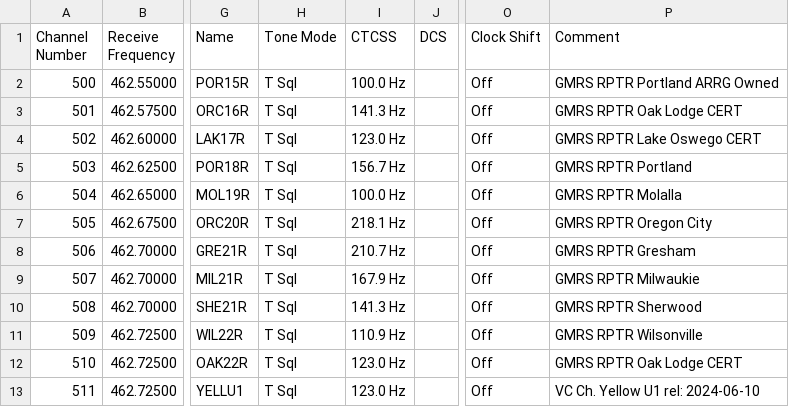
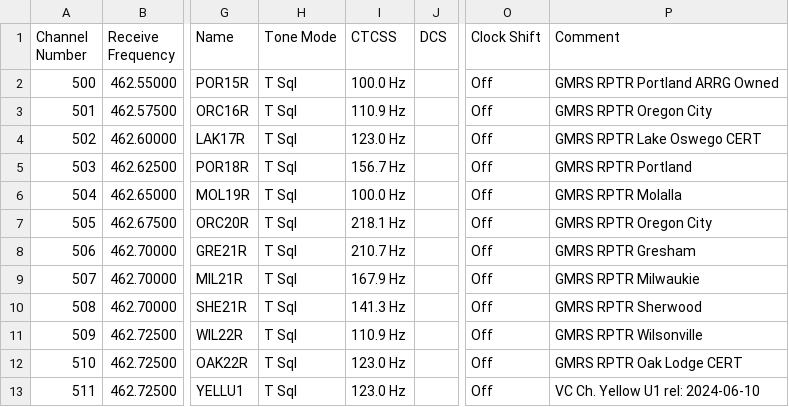
Before and after one commit to cares-github/frequency-plan, a CSV file: rt_csv/RT_GMRS.csv, drawn as a sheet; only a part is shown, gaps mark what is left out; the diff names each change by its address in the sheet, - before the commit and + after, or states it on an @@ line.

Commit message:
Updated the GMRS file to have the correct channel for Oregon City

```diff
--- a/rt_csv/RT_GMRS.csv
+++ b/rt_csv/RT_GMRS.csv
-I3 (CTCSS): 141.3 Hz
+I3 (CTCSS): 110.9 Hz
-P3 (Comment): GMRS RPTR Oak Lodge CERT
+P3 (Comment): GMRS RPTR Oregon City
```
